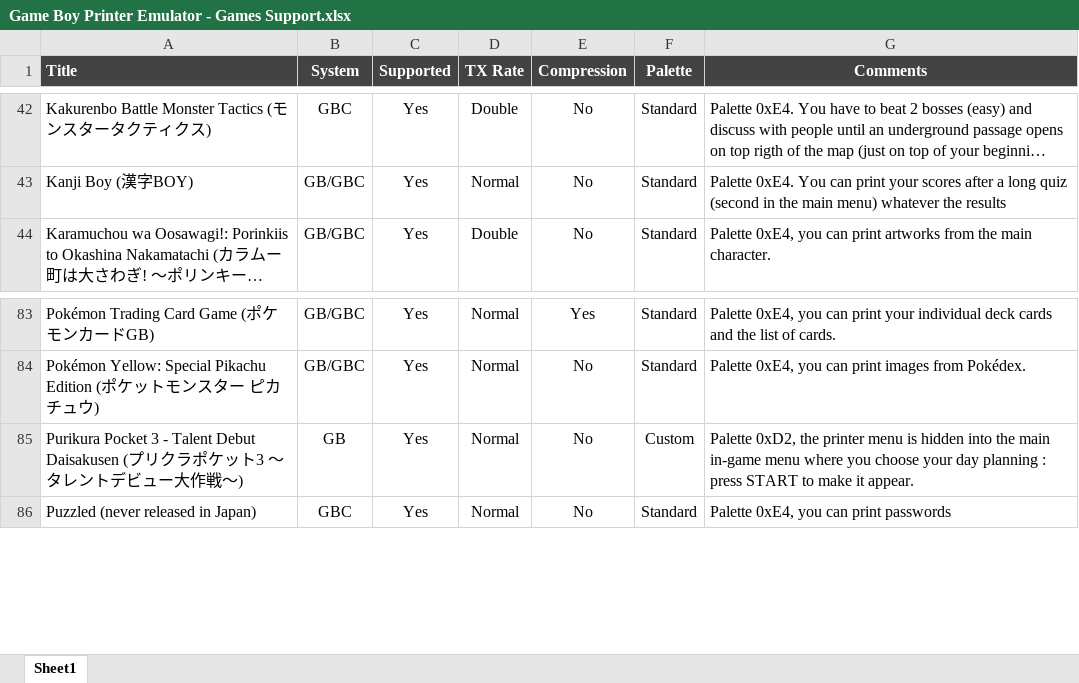
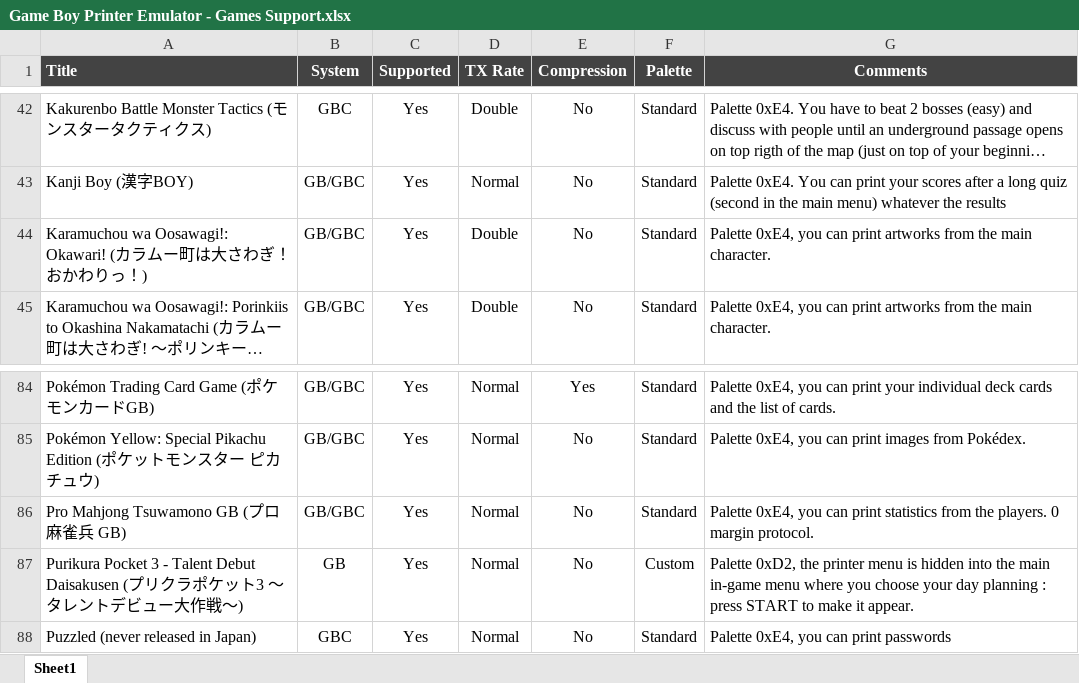
Before and after one commit to Raphael-Boichot/GameboyPrinterPaperSimulation, an Excel workbook: Game Boy Printer Emulator - Games Support.xlsx, sheet Sheet1, drawn as a sheet; only a part is shown, gaps mark what is left out; long unchanged cells end in …; values as stored, in another font and other column widths than the file's, no borders; charts and pictures and conditional formats not drawn; the diff names each change by its address in the sheet, - before the commit and + after, or states it on an @@ line.

Commit message:
Add files via upload

```diff
--- a/Game Boy Printer Emulator - Games Support.xlsx (sheet Sheet1)
+++ b/Game Boy Printer Emulator - Games Support.xlsx (sheet Sheet1)
+row 44: Karamuchou wa Oosawagi!: Okawari! (カラムー町は大さわぎ！おかわりっ！) | GB/GBC | Yes | Double | No | Standard | Palette 0xE4, you can print artworks from the main character.
+row 86: Pro Mahjong Tsuwamono GB (プロ麻雀兵 GB) | GB/GBC | Yes | Normal | No | Standard | Palette 0xE4, you can print statistics from the players. 0 margin protocol.
```
